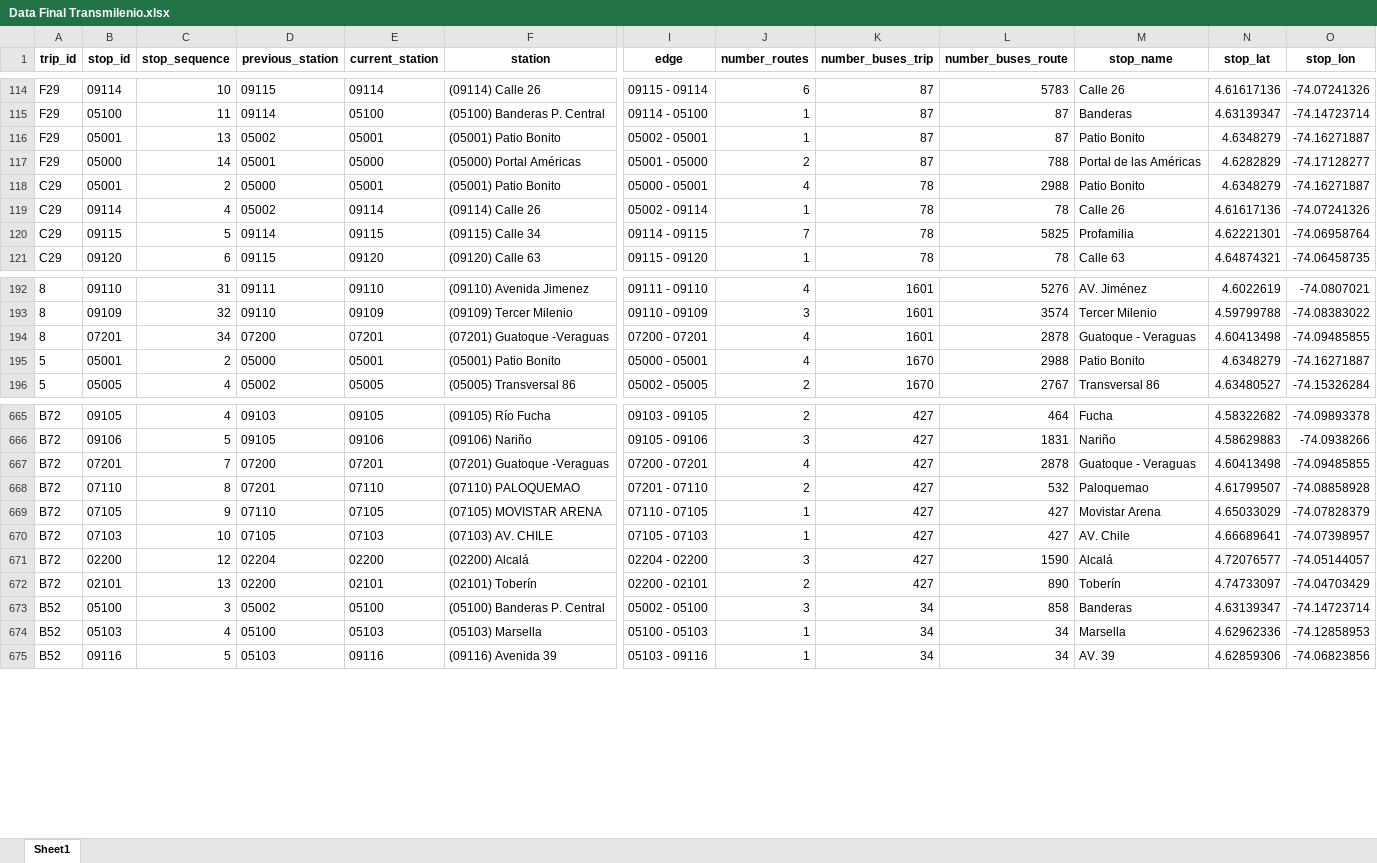
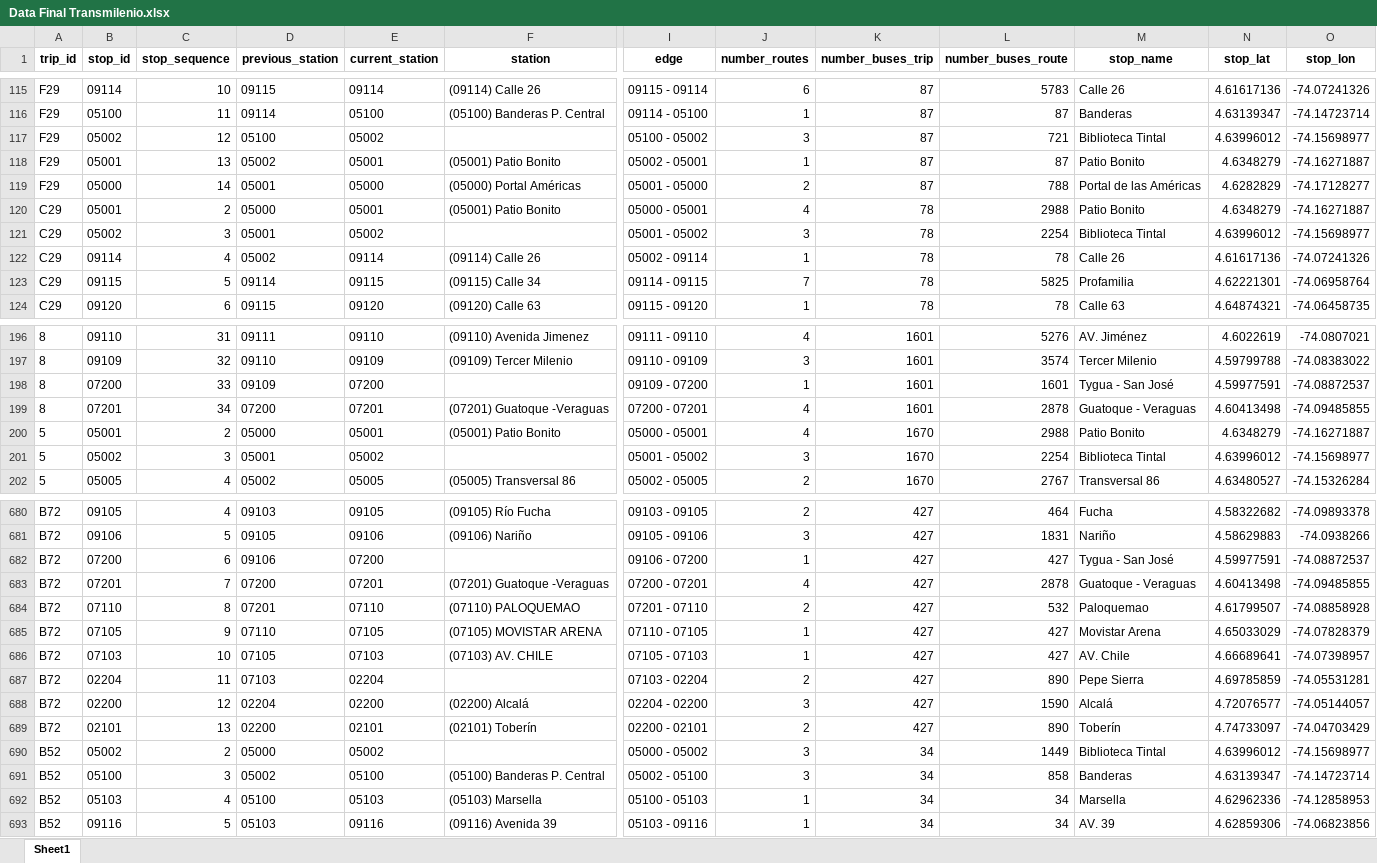
Before and after one commit to simncg/TermPaperNetworks, an Excel workbook: Data/Data Created/Data Final Transmilenio.xlsx, sheet Sheet1, drawn as a sheet; only a part is shown, gaps mark what is left out; values as stored, in another font and other column widths than the file's, no borders; rows hold the shown columns only; the diff covers the shown part only; the diff names each change by its address in the sheet, - before the commit and + after, or states it on an @@ line.

Commit message:
Updated raw data and preprocessing script

```diff
--- a/Data/Data Created/Data Final Transmilenio.xlsx (sheet Sheet1)
+++ b/Data/Data Created/Data Final Transmilenio.xlsx (sheet Sheet1)
+row 117: F29 | 05002 | 12 | 05100 | 05002 |  | 05100 - 05002 | 3 | 87 | 721 | Biblioteca Tintal | 4.63996012 | -74.15698977
+row 121: C29 | 05002 | 3 | 05001 | 05002 |  | 05001 - 05002 | 3 | 78 | 2254 | Biblioteca Tintal | 4.63996012 | -74.15698977
+row 198: 8 | 07200 | 33 | 09109 | 07200 |  | 09109 - 07200 | 1 | 1601 | 1601 | Tygua - San José | 4.59977591 | -74.08872537
+row 201: 5 | 05002 | 3 | 05001 | 05002 |  | 05001 - 05002 | 3 | 1670 | 2254 | Biblioteca Tintal | 4.63996012 | -74.15698977
+row 682: B72 | 07200 | 6 | 09106 | 07200 |  | 09106 - 07200 | 1 | 427 | 427 | Tygua - San José | 4.59977591 | -74.08872537
+row 687: B72 | 02204 | 11 | 07103 | 02204 |  | 07103 - 02204 | 2 | 427 | 890 | Pepe Sierra | 4.69785859 | -74.05531281
+row 690: B52 | 05002 | 2 | 05000 | 05002 |  | 05000 - 05002 | 3 | 34 | 1449 | Biblioteca Tintal | 4.63996012 | -74.15698977
```
Also changed, not shown: 23 added rows elsewhere in this sheet, 1 other file.
